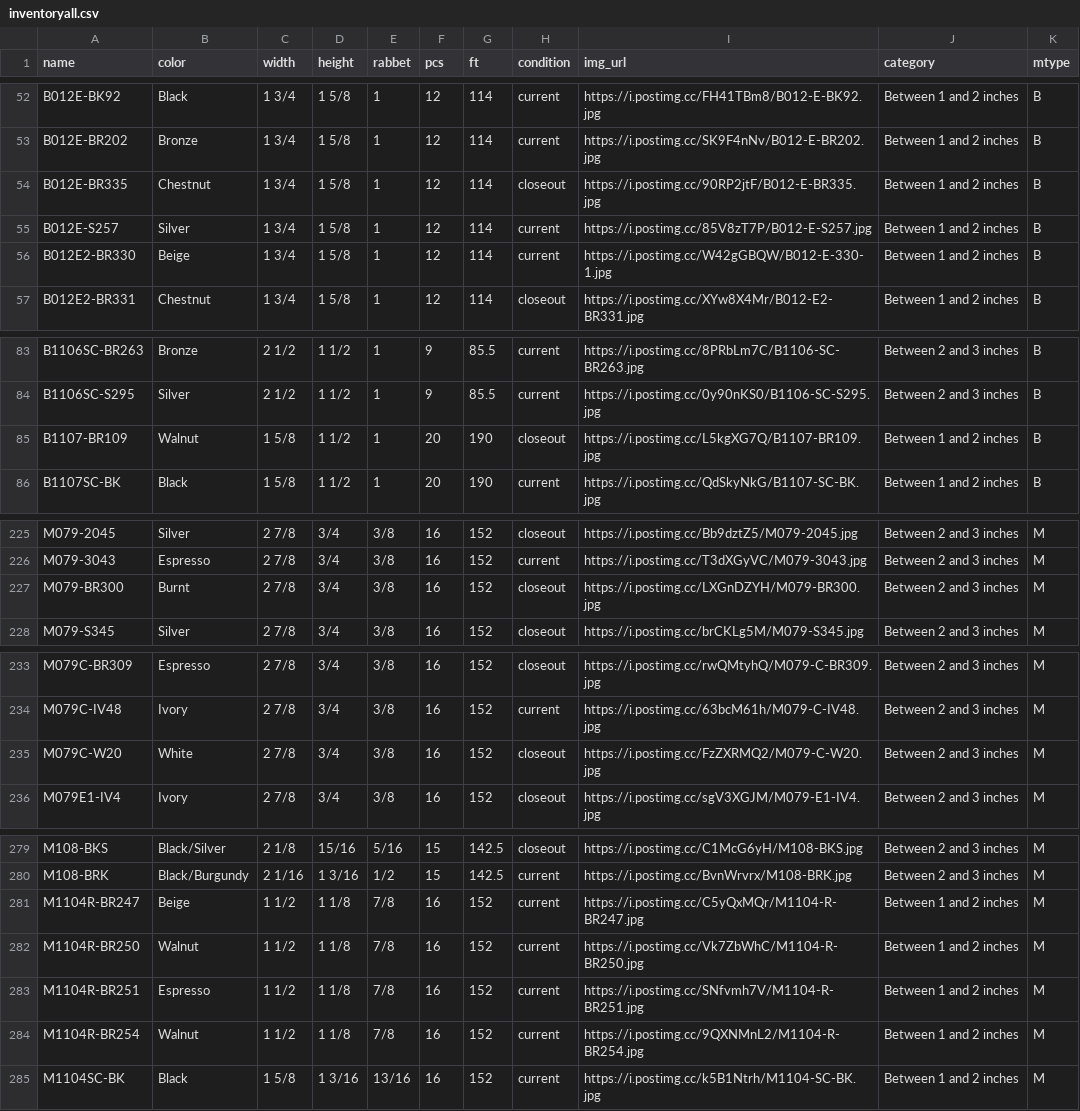
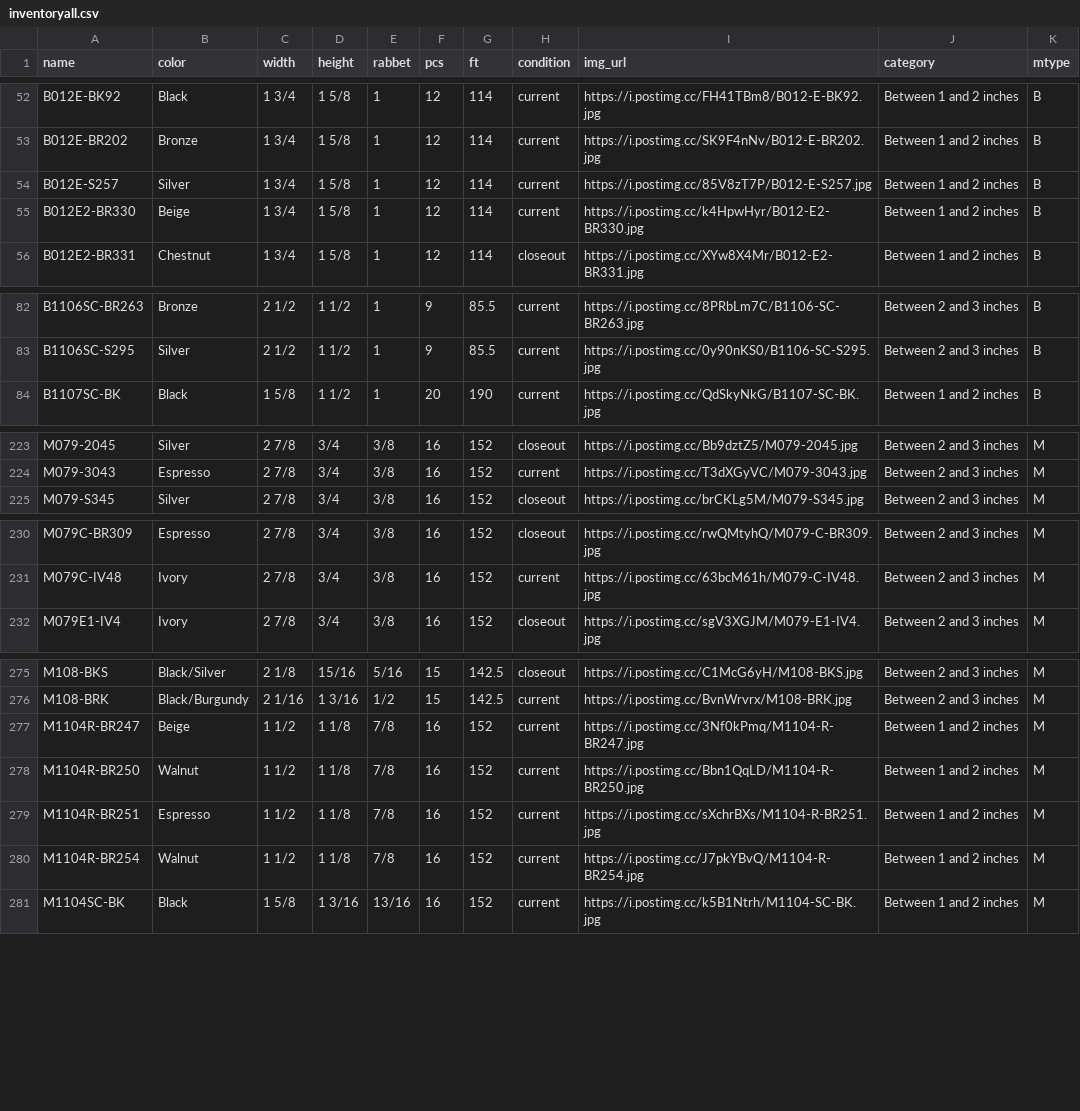
Before and after one commit to Munchicken1/chelsea, a CSV file: inventoryall.csv, drawn as a sheet; only a part is shown, gaps mark what is left out; the diff covers the shown part only.

Commit message:
Promotional list revised; Some items with typo revised or erased;

```diff
--- a/inventoryall.csv
+++ b/inventoryall.csv
@@ -53,5 +53,4 @@ B012E-BK92,Black,1  3/4 ,1  5/8 ,1,12,114,current,https://i.postimg.cc/FH41TBm8/
 B012E-BR202,Bronze,1  3/4 ,1  5/8 ,1,12,114,current,https://i.postimg.cc/SK9F4nNv/B012-E-BR202.jpg,Between 1 and 2 inches,B
-B012E-BR335,Chestnut,1  3/4 ,1  5/8 ,1,12,114,closeout,https://i.postimg.cc/90RP2jtF/B012-E-BR335.jpg,Between 1 and 2 inches,B
 B012E-S257,Silver,1  3/4 ,1  5/8 ,1,12,114,current,https://i.postimg.cc/85V8zT7P/B012-E-S257.jpg,Between 1 and 2 inches,B
-B012E2-BR330,Beige,1  3/4 ,1  5/8 ,1,12,114,current,https://i.postimg.cc/W42gGBQW/B012-E-330-1.jpg,Between 1 and 2 inches,B
+B012E2-BR330,Beige,1  3/4 ,1  5/8 ,1,12,114,current,https://i.postimg.cc/k4HpwHyr/B012-E2-BR330.jpg,Between 1 and 2 inches,B
 B012E2-BR331,Chestnut,1  3/4 ,1  5/8 ,1,12,114,closeout,https://i.postimg.cc/XYw8X4Mr/B012-E2-BR331.jpg,Between 1 and 2 inches,B
@@ -84,3 +83,2 @@ B1106SC-BR263,Bronze,2  1/2 ,1  1/2 ,1,9,85.5,current,https://i.postimg.cc/8PRbL
 B1106SC-S295,Silver,2  1/2 ,1  1/2 ,1,9,85.5,current,https://i.postimg.cc/0y90nKS0/B1106-SC-S295.jpg,Between 2 and 3 inches,B
-B1107-BR109,Walnut,1  5/8 ,1  1/2 ,1,20,190,closeout,https://i.postimg.cc/L5kgXG7Q/B1107-BR109.jpg,Between 1 and 2 inches,B
 B1107SC-BK,Black,1  5/8 ,1  1/2 ,1,20,190,current,https://i.postimg.cc/QdSkyNkG/B1107-SC-BK.jpg,Between 1 and 2 inches,B
@@ -226,3 +224,2 @@ M079-2045,Silver,2  7/8 ,  3/4 ,  3/8 ,16,152,closeout,https://i.postimg.cc/Bb9d
 M079-3043,Espresso,2  7/8 ,  3/4 ,  3/8 ,16,152,current,https://i.postimg.cc/T3dXGyVC/M079-3043.jpg,Between 2 and 3 inches,M
-M079-BR300,Burnt,2  7/8 ,  3/4 ,  3/8 ,16,152,closeout,https://i.postimg.cc/LXGnDZYH/M079-BR300.jpg,Between 2 and 3 inches,M
 M079-S345,Silver,2  7/8 ,  3/4 ,  3/8 ,16,152,closeout,https://i.postimg.cc/brCKLg5M/M079-S345.jpg,Between 2 and 3 inches,M
@@ -234,3 +231,2 @@ M079C-BR309,Espresso,2  7/8 ,  3/4 ,  3/8 ,16,152,closeout,https://i.postimg.cc/
 M079C-IV48,Ivory,2  7/8 ,  3/4 ,  3/8 ,16,152,current,https://i.postimg.cc/63bcM61h/M079-C-IV48.jpg,Between 2 and 3 inches,M
-M079C-W20,White,2  7/8 ,  3/4 ,  3/8 ,16,152,closeout,https://i.postimg.cc/FzZXRMQ2/M079-C-W20.jpg,Between 2 and 3 inches,M
 M079E1-IV4,Ivory,2  7/8 ,  3/4 ,  3/8 ,16,152,closeout,https://i.postimg.cc/sgV3XGJM/M079-E1-IV4.jpg,Between 2 and 3 inches,M
@@ -280,6 +276,6 @@ M108-BKS,Black/Silver,2 1/8,15/16,  5/16,15,142.5,closeout,https://i.postimg.cc/
 M108-BRK,Black/Burgundy,2  1/16,1  3/16,  1/2 ,15,142.5,current,https://i.postimg.cc/BvnWrvrx/M108-BRK.jpg,Between 2 and 3 inches,M
-M1104R-BR247,Beige,1  1/2 ,1  1/8 ,  7/8 ,16,152,current,https://i.postimg.cc/C5yQxMQr/M1104-R-BR247.jpg,Between 1 and 2 inches,M
-M1104R-BR250,Walnut,1  1/2 ,1  1/8 ,  7/8 ,16,152,current,https://i.postimg.cc/Vk7ZbWhC/M1104-R-BR250.jpg,Between 1 and 2 inches,M
-M1104R-BR251,Espresso,1  1/2 ,1  1/8 ,  7/8 ,16,152,current,https://i.postimg.cc/SNfvmh7V/M1104-R-BR251.jpg,Between 1 and 2 inches,M
-M1104R-BR254,Walnut,1  1/2 ,1  1/8 ,  7/8 ,16,152,current,https://i.postimg.cc/9QXNMnL2/M1104-R-BR254.jpg,Between 1 and 2 inches,M
+M1104R-BR247,Beige,1  1/2 ,1  1/8 ,  7/8 ,16,152,current,https://i.postimg.cc/3Nf0kPmq/M1104-R-BR247.jpg,Between 1 and 2 inches,M
+M1104R-BR250,Walnut,1  1/2 ,1  1/8 ,  7/8 ,16,152,current,https://i.postimg.cc/Bbn1QqLD/M1104-R-BR250.jpg,Between 1 and 2 inches,M
+M1104R-BR251,Espresso,1  1/2 ,1  1/8 ,  7/8 ,16,152,current,https://i.postimg.cc/sXchrBXs/M1104-R-BR251.jpg,Between 1 and 2 inches,M
+M1104R-BR254,Walnut,1  1/2 ,1  1/8 ,  7/8 ,16,152,current,https://i.postimg.cc/J7pkYBvQ/M1104-R-BR254.jpg,Between 1 and 2 inches,M
 M1104SC-BK,Black,1  5/8 ,1  3/16, 13/16,16,152,current,https://i.postimg.cc/k5B1Ntrh/M1104-SC-BK.jpg,Between 1 and 2 inches,M
```
Also changed, not shown: 13 edited cells elsewhere in this file, 1 other file.
